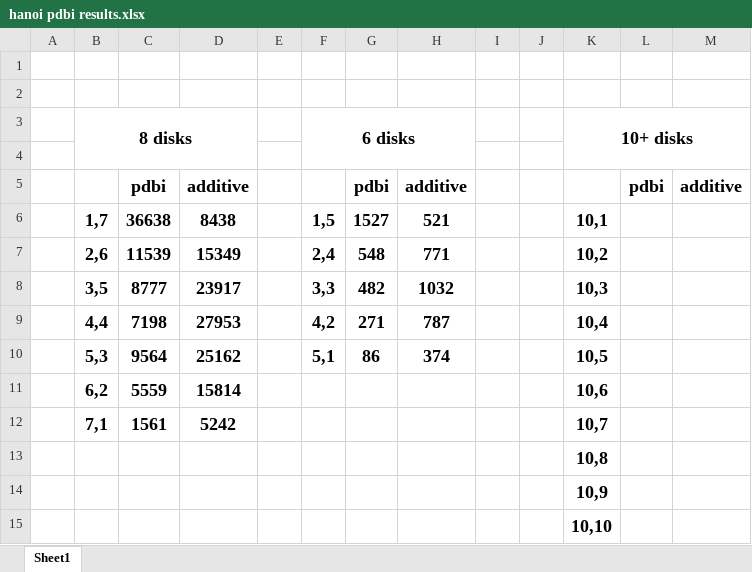
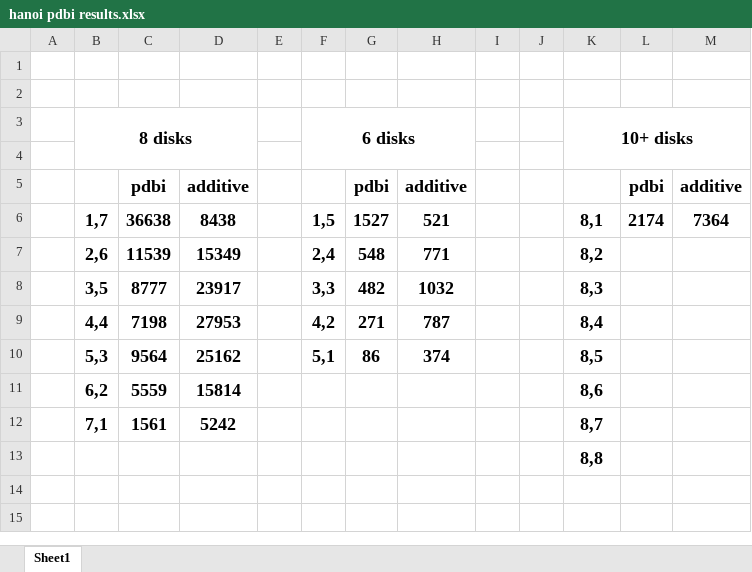
Before and after one commit to Uriel-Zaed/AI-Search-Project, an Excel workbook: hanoi pdbi results.xlsx, sheet Sheet1, drawn as a sheet; values as stored, in another font and other column widths than the file's, no borders; the diff names each change by its address in the sheet, - before the commit and + after, or states it on an @@ line.

```diff
--- a/hanoi pdbi results.xlsx (sheet Sheet1)
+++ b/hanoi pdbi results.xlsx (sheet Sheet1)
-K6: 10,1
+K6: 8,1
-L6: (empty)
+L6: 2174
-M6: (empty)
+M6: 7364
-K7: 10,2
+K7: 8,2
-K8: 10,3
+K8: 8,3
-K9: 10,4
+K9: 8,4
-K10: 10,5
+K10: 8,5
-K11: 10,6
+K11: 8,6
-K12: 10,7
+K12: 8,7
-K13: 10,8
+K13: 8,8
-row 14:  |  |  |  |  |  |  |  |  |  | 10,9
-row 15:  |  |  |  |  |  |  |  |  |  | 10,10
```
Also changed, not shown: 6 other files.
